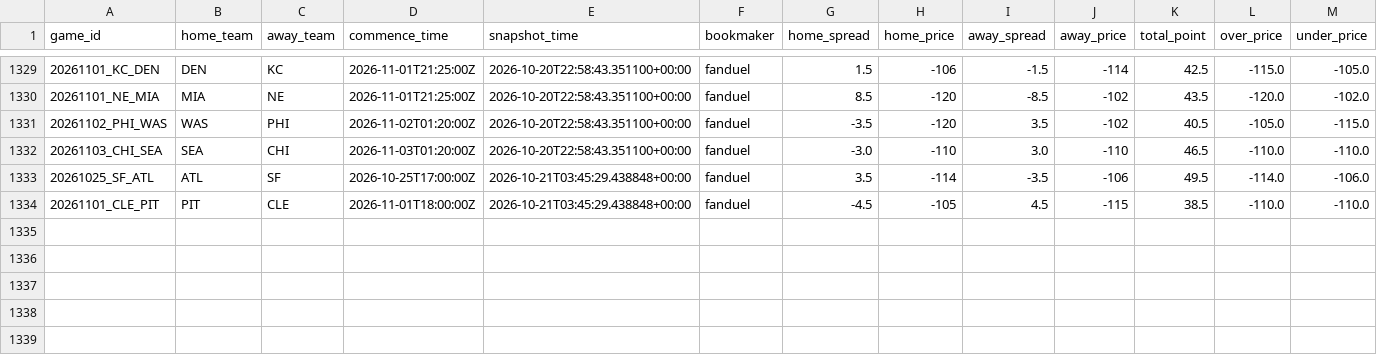
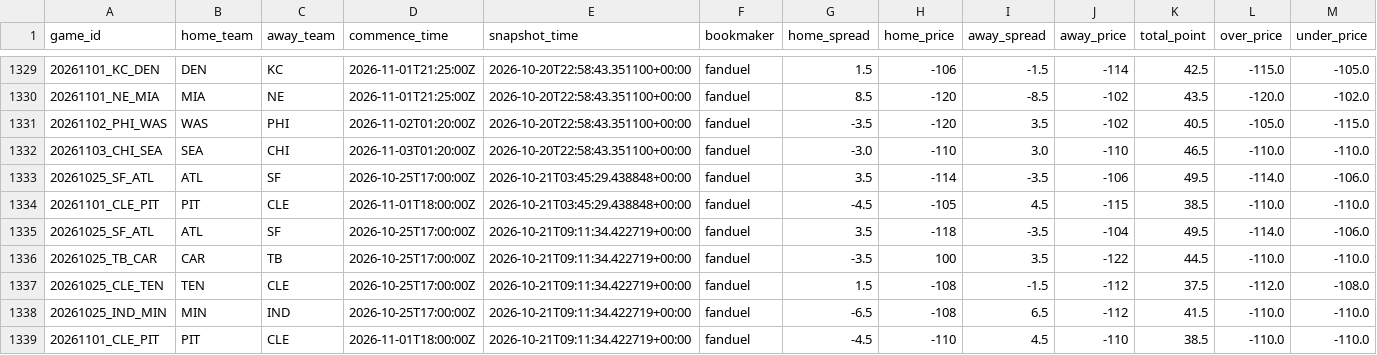
Before and after one commit to stevendemelo91-hub/nfl-slate, a CSV file: line_history.csv, drawn as a sheet; only a part is shown, gaps mark what is left out; the diff names each change by its address in the sheet, - before the commit and + after, or states it on an @@ line.

```diff
--- a/line_history.csv
+++ b/line_history.csv
+row 1335: 20261025_SF_ATL | ATL | SF | 2026-10-25T17:00:00Z | 2026-10-21T09:11:34.422719+00:00 | fanduel | 3.5 | -118 | -3.5 | -104 | 49.5 | -114.0 | -106.0
+row 1336: 20261025_TB_CAR | CAR | TB | 2026-10-25T17:00:00Z | 2026-10-21T09:11:34.422719+00:00 | fanduel | -3.5 | 100 | 3.5 | -122 | 44.5 | -110.0 | -110.0
+row 1337: 20261025_CLE_TEN | TEN | CLE | 2026-10-25T17:00:00Z | 2026-10-21T09:11:34.422719+00:00 | fanduel | 1.5 | -108 | -1.5 | -112 | 37.5 | -112.0 | -108.0
+row 1338: 20261025_IND_MIN | MIN | IND | 2026-10-25T17:00:00Z | 2026-10-21T09:11:34.422719+00:00 | fanduel | -6.5 | -108 | 6.5 | -112 | 41.5 | -110.0 | -110.0
+row 1339: 20261101_CLE_PIT | PIT | CLE | 2026-11-01T18:00:00Z | 2026-10-21T09:11:34.422719+00:00 | fanduel | -4.5 | -110 | 4.5 | -110 | 38.5 | -110.0 | -110.0
```
